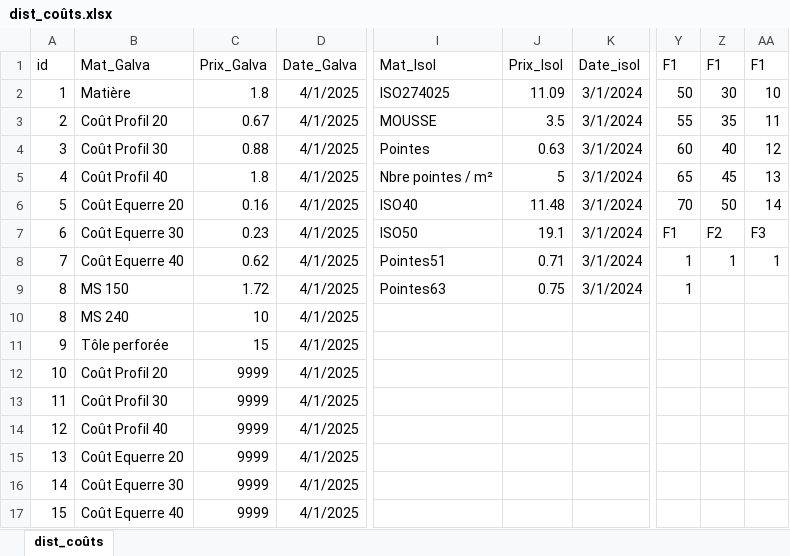
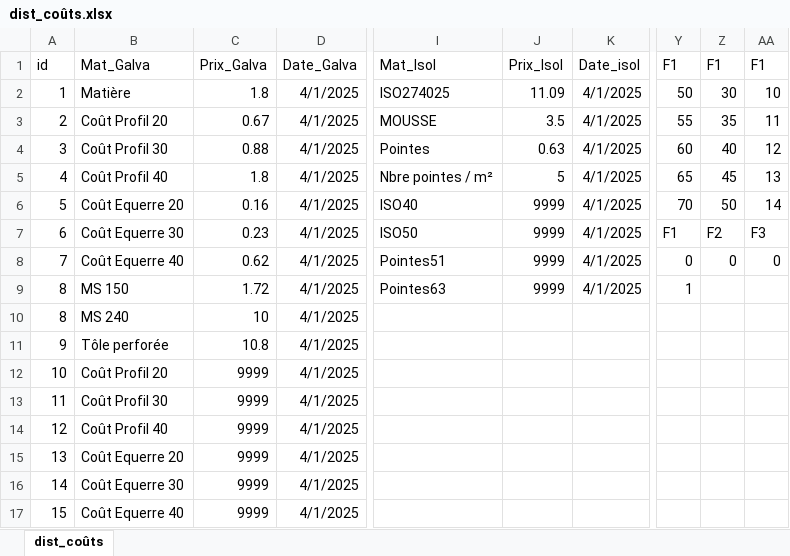
Before and after one commit to ductair/ductaironline, an Excel workbook: Remote/Commun/dist_coûts.xlsx, sheet dist_coûts, drawn as a sheet; only a part is shown, gaps mark what is left out; values as stored, in another font and other column widths than the file's, no borders; the diff names each change by its address in the sheet, - before the commit and + after, or states it on an @@ line.

```diff
--- a/Remote/Commun/dist_coûts.xlsx (sheet dist_coûts)
+++ b/Remote/Commun/dist_coûts.xlsx (sheet dist_coûts)
-K2:K9 (Date_isol): 3/1/2024
+K2:K9 (Date_isol): 4/1/2025
-J6 (Prix_Isol): 11.48
+J6 (Prix_Isol): 9999
-J7 (Prix_Isol): 19.1
+J7 (Prix_Isol): 9999
-J8 (Prix_Isol): 0.71
+J8 (Prix_Isol): 9999
-Y8 (F1): 1
+Y8 (F1): 0
-Z8 (F1): 1
+Z8 (F1): 0
-AA8 (F1): 1
+AA8 (F1): 0
-J9 (Prix_Isol): 0.75
+J9 (Prix_Isol): 9999
-C11 (Prix_Galva): 15
+C11 (Prix_Galva): 10.8
```
Also changed, not shown: Remote/Commun/dist_aide.xlsx, 12 other files.
